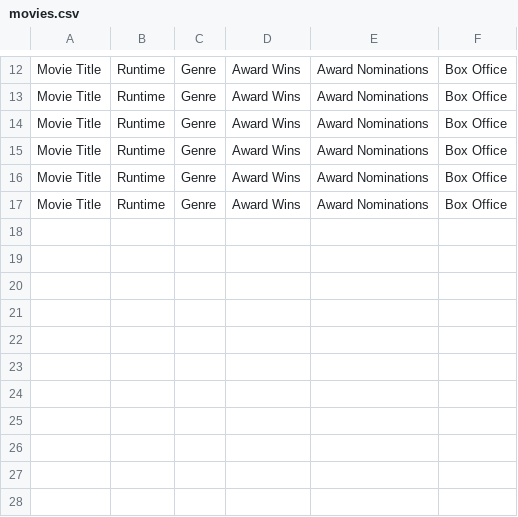
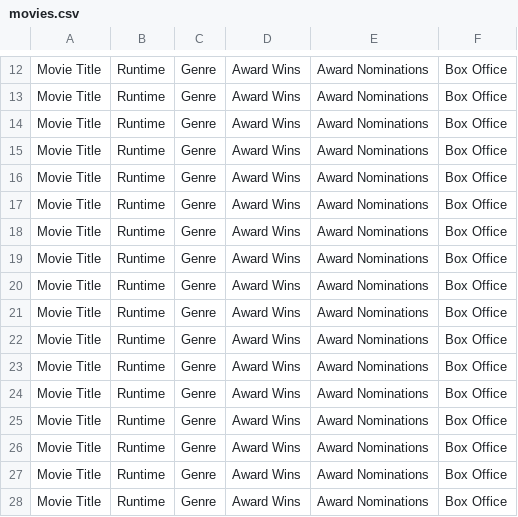
Before and after one commit to 3Grey6Jedi9/Data-Analysis-Project-08, a CSV file: movies.csv, drawn as a sheet; only a part is shown, gaps mark what is left out; the diff names each change by its address in the sheet, - before the commit and + after, or states it on an @@ line.

Commit message:
Update movies.csv

```diff
--- a/movies.csv
+++ b/movies.csv
+row 18: Movie Title | Runtime | Genre | Award Wins | Award Nominations | Box Office
+row 19: Movie Title | Runtime | Genre | Award Wins | Award Nominations | Box Office
+row 20: Movie Title | Runtime | Genre | Award Wins | Award Nominations | Box Office
+row 21: Movie Title | Runtime | Genre | Award Wins | Award Nominations | Box Office
+row 22: Movie Title | Runtime | Genre | Award Wins | Award Nominations | Box Office
+row 23: Movie Title | Runtime | Genre | Award Wins | Award Nominations | Box Office
+row 24: Movie Title | Runtime | Genre | Award Wins | Award Nominations | Box Office
+row 25: Movie Title | Runtime | Genre | Award Wins | Award Nominations | Box Office
+row 26: Movie Title | Runtime | Genre | Award Wins | Award Nominations | Box Office
+row 27: Movie Title | Runtime | Genre | Award Wins | Award Nominations | Box Office
+row 28: Movie Title | Runtime | Genre | Award Wins | Award Nominations | Box Office
```
